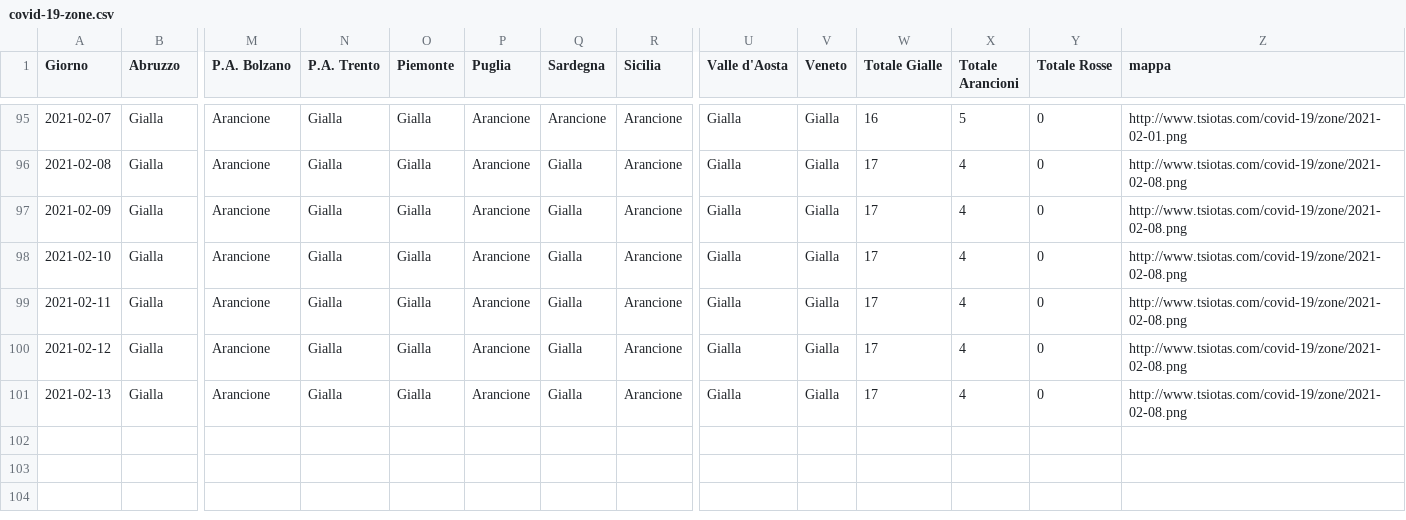
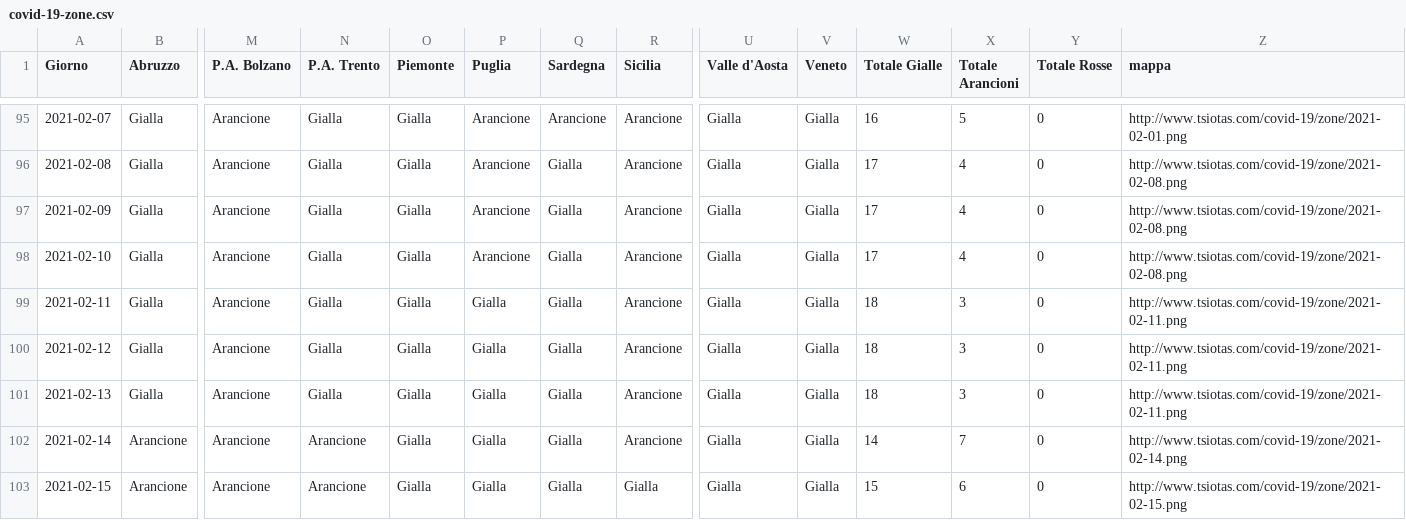
Before and after one commit to tsiotas/covid-19-zone, a CSV file: covid-19-zone.csv, drawn as a sheet; only a part is shown, gaps mark what is left out; rows hold the shown columns only; the diff names each change by its address in the sheet, - before the commit and + after, or states it on an @@ line.

```diff
--- a/covid-19-zone.csv
+++ b/covid-19-zone.csv
-P99:P101 (Puglia): Arancione
+P99:P101 (Puglia): Gialla
-W99:W101 (Totale Gialle): 17
+W99:W101 (Totale Gialle): 18
-X99:X101 (Totale Arancioni): 4
+X99:X101 (Totale Arancioni): 3
-Z99:Z101 (mappa): http://www.tsiotas.com/covid-19/zone/2021-02-08.png
+Z99:Z101 (mappa): http://www.tsiotas.com/covid-19/zone/2021-02-11.png
+row 102: 2021-02-14 | Arancione | Arancione | Arancione | Gialla | Gialla | Gialla | Arancione | Gialla | Gialla | 14 | 7 | 0 | http://www.tsiotas.com/covid-19/zone/2021-02-14.png
+row 103: 2021-02-15 | Arancione | Arancione | Arancione | Gialla | Gialla | Gialla | Gialla | Gialla | Gialla | 15 | 6 | 0 | http://www.tsiotas.com/covid-19/zone/2021-02-15.png
```
Also changed, not shown: 1 other file.
